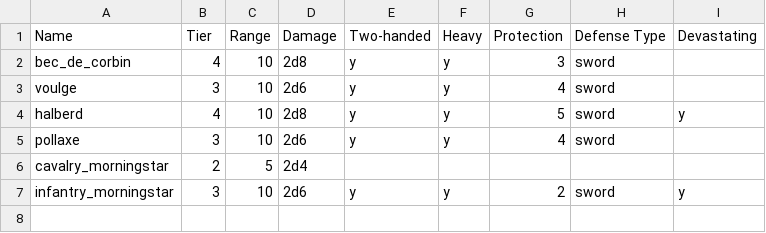
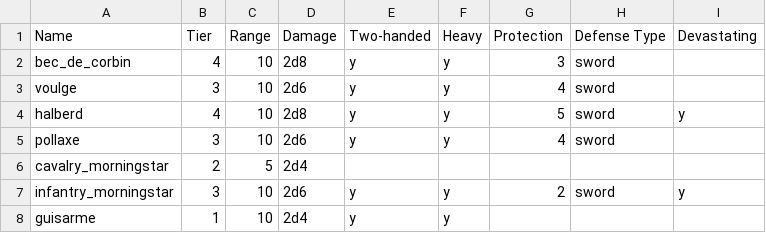
Before and after one commit to JJRAshton/Medieval-Adventure-Game, a CSV file: online/resources/inputs/weapons/hybrids.csv, drawn as a sheet.

```diff
--- a/online/resources/inputs/weapons/hybrids.csv
+++ b/online/resources/inputs/weapons/hybrids.csv
@@ -7 +7,2 @@ cavalry_morningstar,2,5,2d4,,,,,
 infantry_morningstar,3,10,2d6,y,y,2,sword,y
+guisarme,1,10,2d4,y,y,,,
```
Also changed, not shown: online/resources/inputs/armour.csv, online/resources/inputs/characters.csv, 18 other files.
